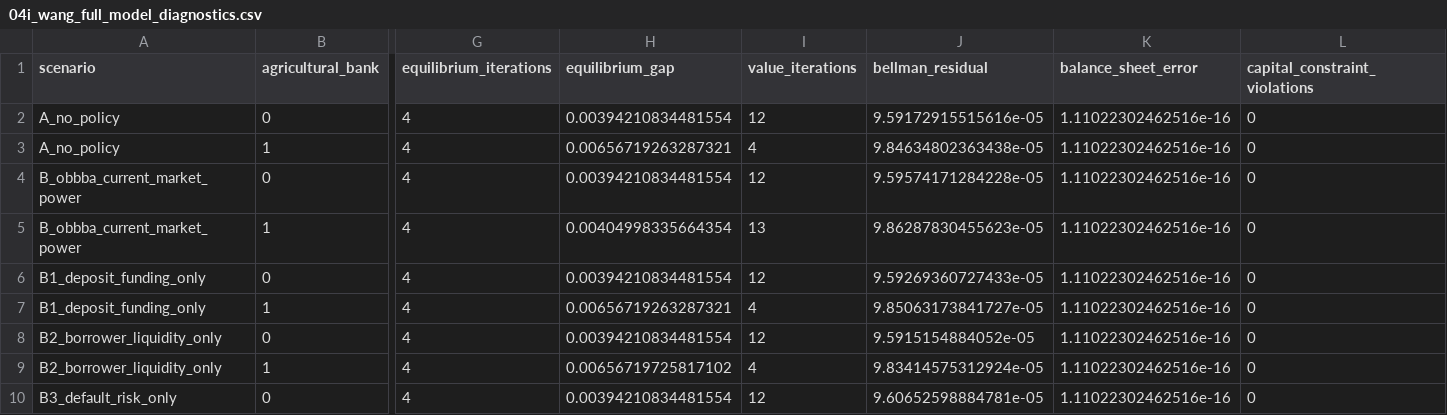
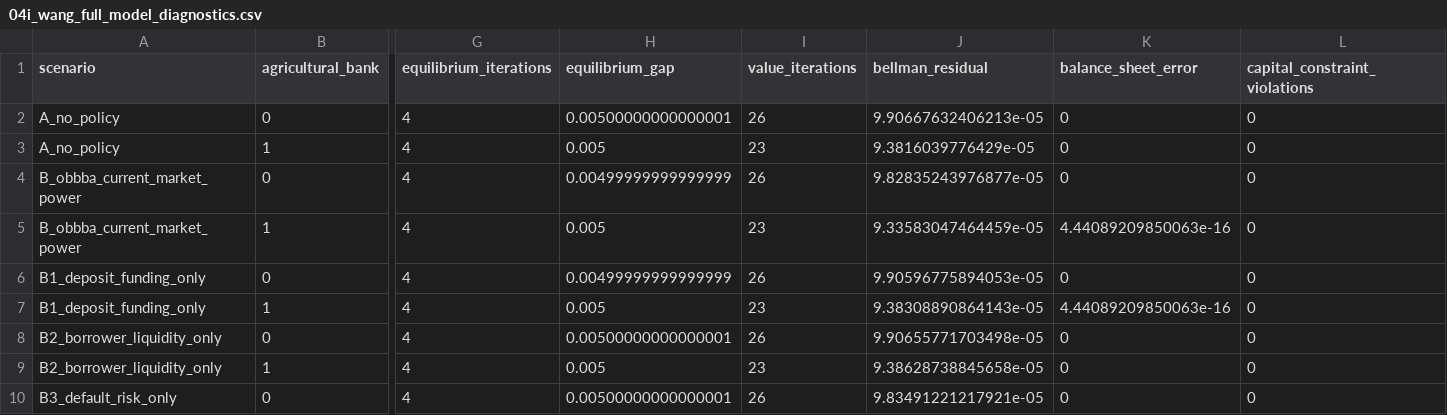
Before and after one commit to agecon-zhiningsun/ag_banking_one_big_beauty, a CSV file: output/tables/04i_dynamic_model/04i_wang_full_model_diagnostics.csv, drawn as a sheet; only a part is shown, gaps mark what is left out; the diff covers the shown part only; the diff names each change by its address in the sheet, - before the commit and + after, or states it on an @@ line.

```diff
--- a/output/tables/04i_dynamic_model/04i_wang_full_model_diagnostics.csv
+++ b/output/tables/04i_dynamic_model/04i_wang_full_model_diagnostics.csv
-H2 (equilibrium_gap): 0.00394210834481554
+H2 (equilibrium_gap): 0.00500000000000001
-I2 (value_iterations): 12
+I2 (value_iterations): 26
-J2 (bellman_residual): 9.59172915515616e-05
+J2 (bellman_residual): 9.90667632406213e-05
-K2:K4 (balance_sheet_error): 1.11022302462516e-16
+K2:K4 (balance_sheet_error): 0
-H3 (equilibrium_gap): 0.00656719263287321
+H3 (equilibrium_gap): 0.005
-I3 (value_iterations): 4
+I3 (value_iterations): 23
-J3 (bellman_residual): 9.84634802363438e-05
+J3 (bellman_residual): 9.3816039776429e-05
-H4 (equilibrium_gap): 0.00394210834481554
+H4 (equilibrium_gap): 0.00499999999999999
-I4 (value_iterations): 12
+I4 (value_iterations): 26
-J4 (bellman_residual): 9.59574171284228e-05
+J4 (bellman_residual): 9.82835243976877e-05
-H5 (equilibrium_gap): 0.00404998335664354
+H5 (equilibrium_gap): 0.005
-I5 (value_iterations): 13
+I5 (value_iterations): 23
-J5 (bellman_residual): 9.86287830455623e-05
+J5 (bellman_residual): 9.33583047464459e-05
-K5 (balance_sheet_error): 1.11022302462516e-16
+K5 (balance_sheet_error): 4.44089209850063e-16
-H6 (equilibrium_gap): 0.00394210834481554
+H6 (equilibrium_gap): 0.00499999999999999
-I6 (value_iterations): 12
+I6 (value_iterations): 26
-J6 (bellman_residual): 9.59269360727433e-05
+J6 (bellman_residual): 9.90596775894053e-05
-K6 (balance_sheet_error): 1.11022302462516e-16
+K6 (balance_sheet_error): 0
-H7 (equilibrium_gap): 0.00656719263287321
+H7 (equilibrium_gap): 0.005
-I7 (value_iterations): 4
+I7 (value_iterations): 23
-J7 (bellman_residual): 9.85063173841727e-05
+J7 (bellman_residual): 9.38308890864143e-05
-K7 (balance_sheet_error): 1.11022302462516e-16
+K7 (balance_sheet_error): 4.44089209850063e-16
-H8 (equilibrium_gap): 0.00394210834481554
+H8 (equilibrium_gap): 0.00500000000000001
-I8 (value_iterations): 12
+I8 (value_iterations): 26
-J8 (bellman_residual): 9.5915154884052e-05
+J8 (bellman_residual): 9.90655771703498e-05
-K8:K10 (balance_sheet_error): 1.11022302462516e-16
+K8:K10 (balance_sheet_error): 0
-H9 (equilibrium_gap): 0.00656719725817102
+H9 (equilibrium_gap): 0.005
-I9 (value_iterations): 4
+I9 (value_iterations): 23
-J9 (bellman_residual): 9.83414575312924e-05
+J9 (bellman_residual): 9.38628738845658e-05
-H10 (equilibrium_gap): 0.00394210834481554
+H10 (equilibrium_gap): 0.00500000000000001
-I10 (value_iterations): 12
+I10 (value_iterations): 26
-J10 (bellman_residual): 9.60652598884781e-05
+J10 (bellman_residual): 9.83491221217921e-05
```
Also changed, not shown: 28 edited cells elsewhere in this file, output/tables/04i_dynamic_model/04i_wang_obbba_structural_counterfactuals.csv, 12 other files.
